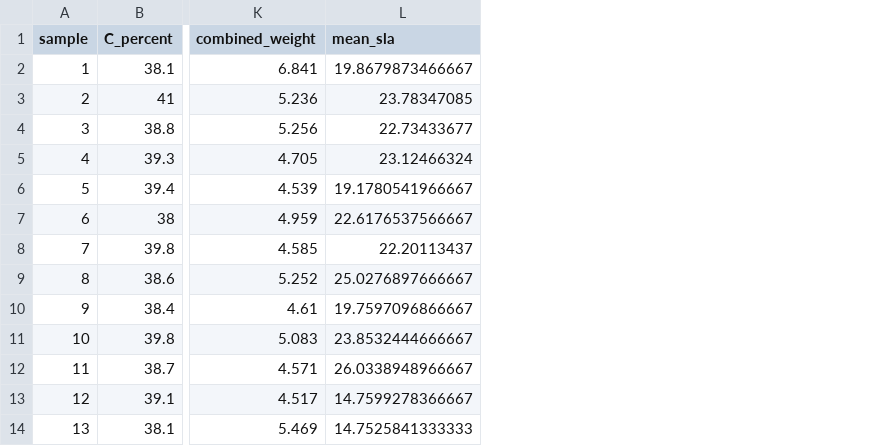
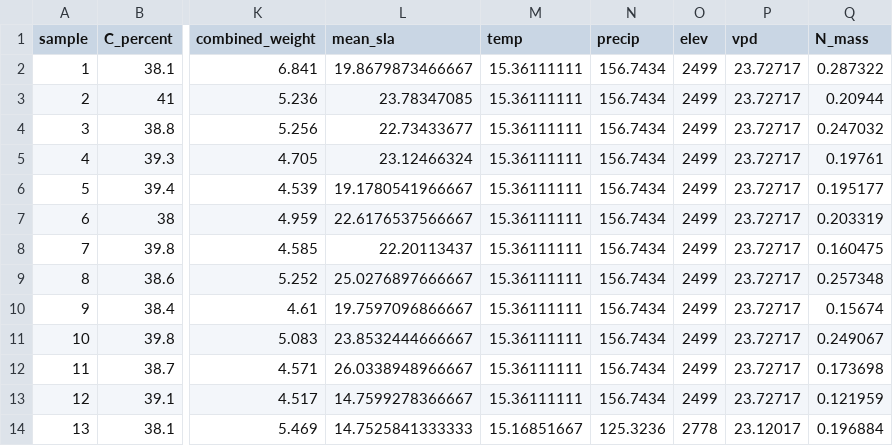
Before and after one commit to poppynorthing/PERE_rotation2, a CSV file: Data/isotope/isotopes_with_metadata.csv, drawn as a sheet; only a part is shown, gaps mark what is left out; the diff names each change by its address in the sheet, - before the commit and + after, or states it on an @@ line.

```diff
--- a/Data/isotope/isotopes_with_metadata.csv
+++ b/Data/isotope/isotopes_with_metadata.csv
+column M (temp), rows 2-14: 15.36111111 | 15.36111111 | 15.36111111 | 15.36111111 | 15.36111111 | 15.36111111 | 15.36111111 | 15.36111111 | 15.36111111 | 15.36111111 | 15.36111111 | 15.36111111 | 15.16851667
+column N (precip), rows 2-14: 156.7434 | 156.7434 | 156.7434 | 156.7434 | 156.7434 | 156.7434 | 156.7434 | 156.7434 | 156.7434 | 156.7434 | 156.7434 | 156.7434 | 125.3236
+column O (elev), rows 2-14: 2499 | 2499 | 2499 | 2499 | 2499 | 2499 | 2499 | 2499 | 2499 | 2499 | 2499 | 2499 | 2778
+column P (vpd), rows 2-14: 23.72717 | 23.72717 | 23.72717 | 23.72717 | 23.72717 | 23.72717 | 23.72717 | 23.72717 | 23.72717 | 23.72717 | 23.72717 | 23.72717 | 23.12017
+column Q (N_mass), rows 2-14: 0.287322 | 0.20944 | 0.247032 | 0.19761 | 0.195177 | 0.203319 | 0.160475 | 0.257348 | 0.15674 | 0.249067 | 0.173698 | 0.121959 | 0.196884
```
Also changed, not shown: Data/isotope/isotope_stats_summary.csv, 2 other files.
